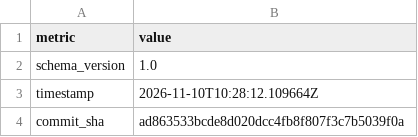
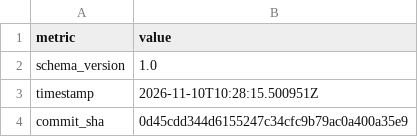
Before and after one commit to thorwhalen/ps, a CSV file: metrics.csv, drawn as a sheet; only a part is shown; the diff covers the shown part only.

Commit message:
Update metrics for 0d45cdd

```diff
--- a/metrics.csv
+++ b/metrics.csv
@@ -2,3 +2,3 @@ metric,value
 schema_version,1.0
-timestamp,2026-11-10T10:28:12.109664Z
-commit_sha,ad863533bcde8d020dcc4fb8f807f3c7b5039f0a
+timestamp,2026-11-10T10:28:15.500951Z
+commit_sha,0d45cdd344d6155247c34cfc9b79ac0a400a35e9
```
Also changed, not shown: 2 edited cells elsewhere in this file, 2 other files.
